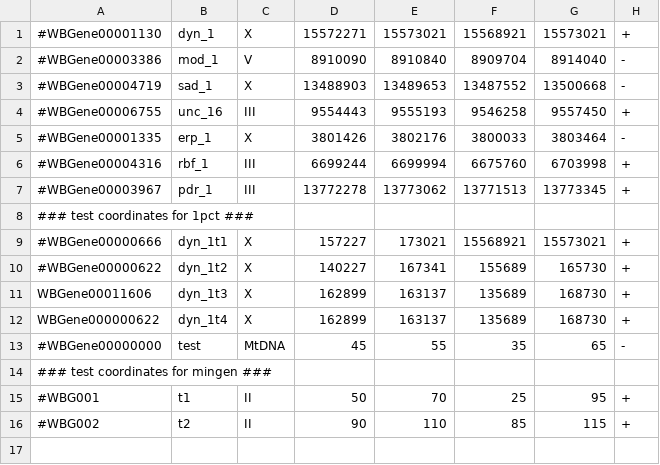
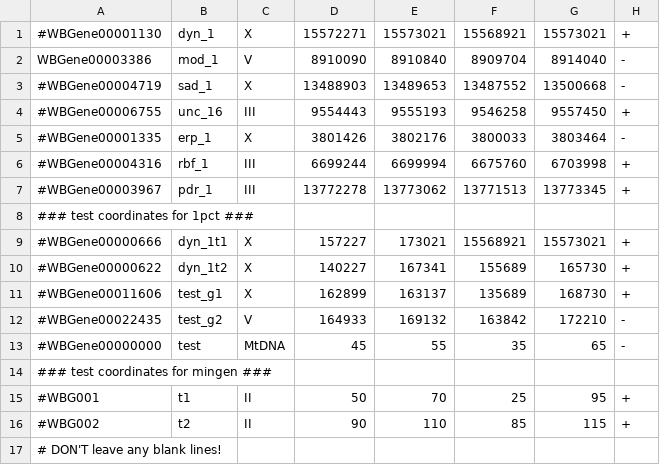
Before and after one commit to KorfLab/isoforms, a CSV file: APCanalysis/difalt/genes_of_interest.csv, drawn as a sheet.

```diff
--- a/APCanalysis/difalt/genes_of_interest.csv
+++ b/APCanalysis/difalt/genes_of_interest.csv
@@ -1,3 +1,3 @@
 #WBGene00001130,dyn_1,X,15572271,15573021,15568921,15573021,+
-#WBGene00003386,mod_1,V,8910090,8910840,8909704,8914040,-
+WBGene00003386,mod_1,V,8910090,8910840,8909704,8914040,-
 #WBGene00004719,sad_1,X,13488903,13489653,13487552,13500668,-
@@ -10,4 +10,4 @@
 #WBGene00000622,dyn_1t2,X,140227,167341,155689,165730,+
-WBGene00011606,dyn_1t3,X,162899,163137,135689,168730,+
-WBGene000000622,dyn_1t4,X,162899,163137,135689,168730,+
+#WBGene00011606,test_g1,X,162899,163137,135689,168730,+
+#WBGene00022435,test_g2,V,164933,169132,163842,172210,-
 #WBGene00000000,test,MtDNA,45,55,35,65,-
@@ -16 +16,2 @@ WBGene000000622,dyn_1t4,X,162899,163137,135689,168730,+
 #WBG002,t2,II,90,110,85,115,+
+# DON'T leave any blank lines!
```
Also changed, not shown: 1 other file.
